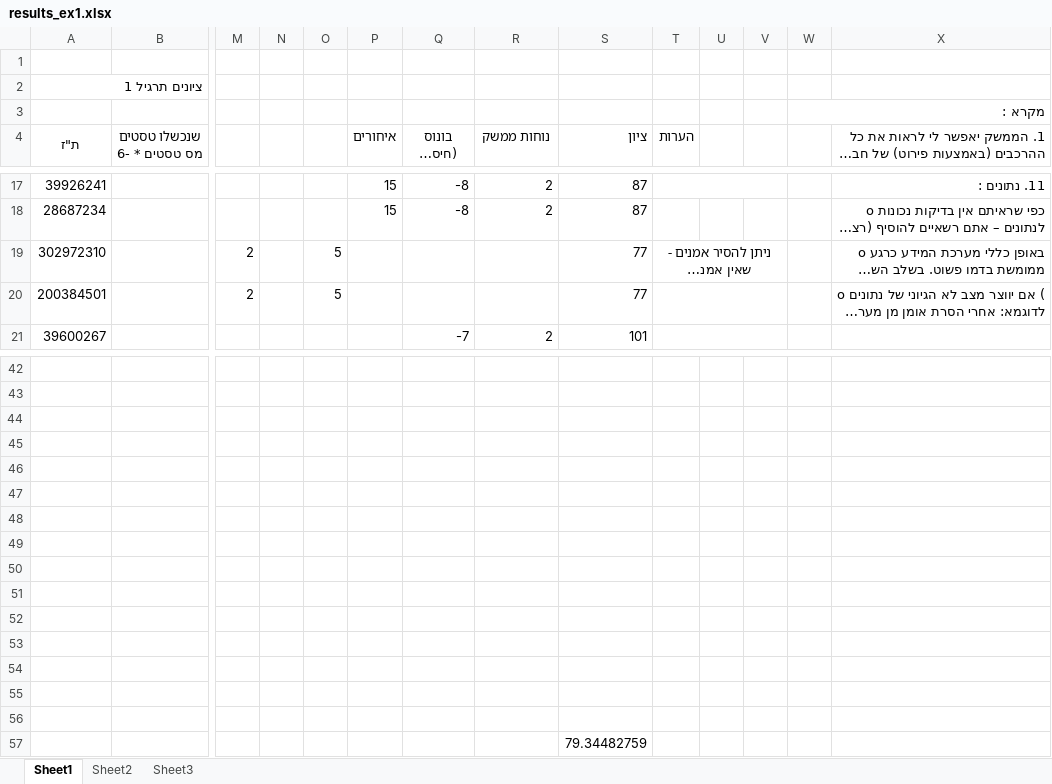
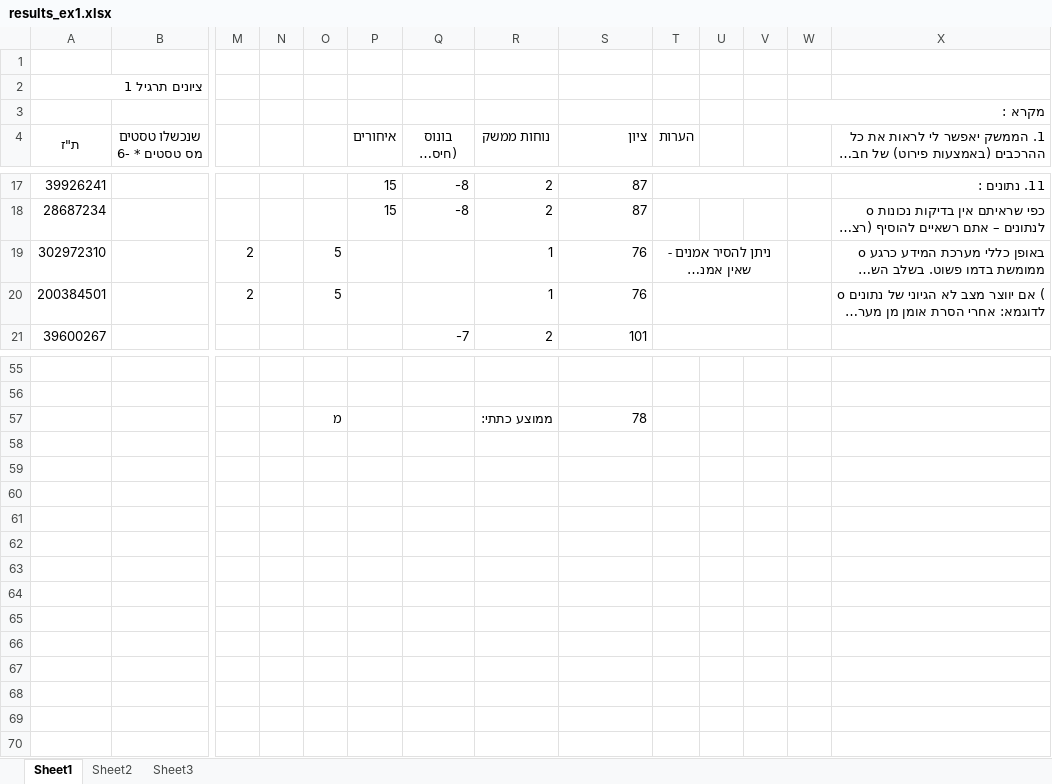
Before and after one commit to ciberuser/school-tools, an Excel workbook: School/classes/results_ex1.xlsx, sheet Sheet1, drawn as a sheet; only a part is shown, gaps mark what is left out; long unchanged cells end in …; values as stored, in another font and other column widths than the file's, no borders; removed rows and columns are numbered as before the commit, all else as after; rows hold the shown columns only; the diff covers the shown part only; the diff names each change by its address in the sheet, - before the commit and + after, or states it on an @@ line.

```diff
--- a/School/classes/results_ex1.xlsx (sheet Sheet1)
+++ b/School/classes/results_ex1.xlsx (sheet Sheet1)
-R19:R20 (נוחות ממשק): (empty)
+R19:R20 (נוחות ממשק): 1
-S19:S20 (ציון): 77
+S19:S20 (ציון): 76
-row 57: (empty)
+row 57:  |  |  |  | מ |  |  | ממוצע כתתי: | 78
-row 45: (empty)
-row 46: (empty)
-row 47: (empty)
-row 48: (empty)
-row 49: (empty)
-row 50: (empty)
-row 51: (empty)
-row 52: (empty)
-row 53: (empty)
-row 54: (empty)
-row 55: (empty)
-row 56: (empty)
-row 57:  |  |  |  |  |  |  |  | 79.34482759
```
Also changed, not shown: 13 added rows and 5 edited cells elsewhere in this sheet.
